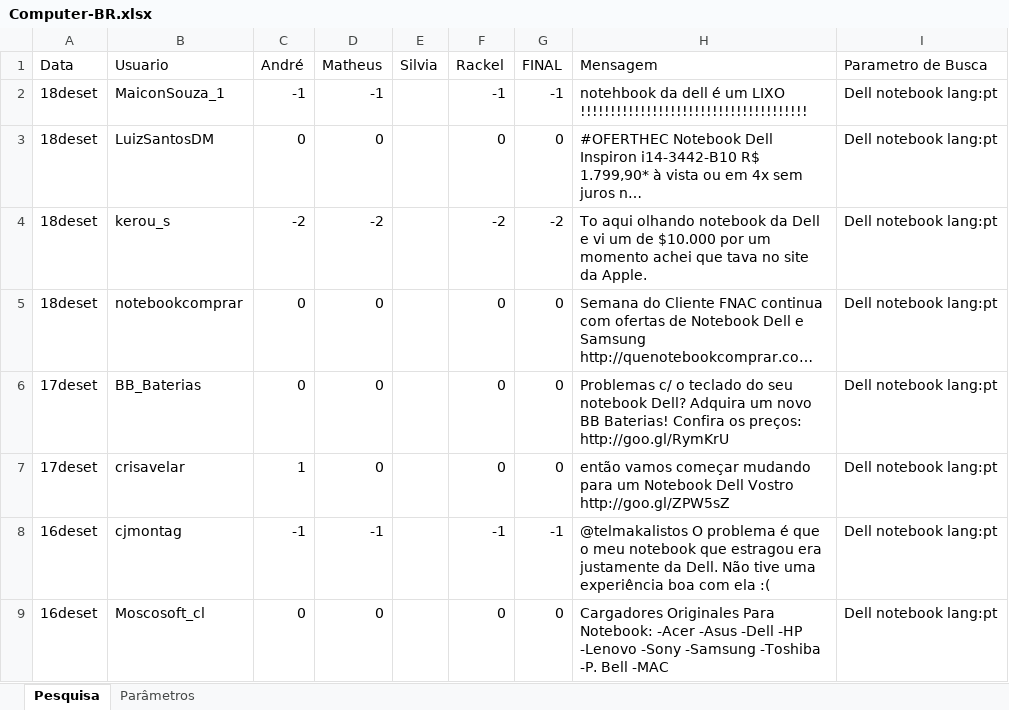
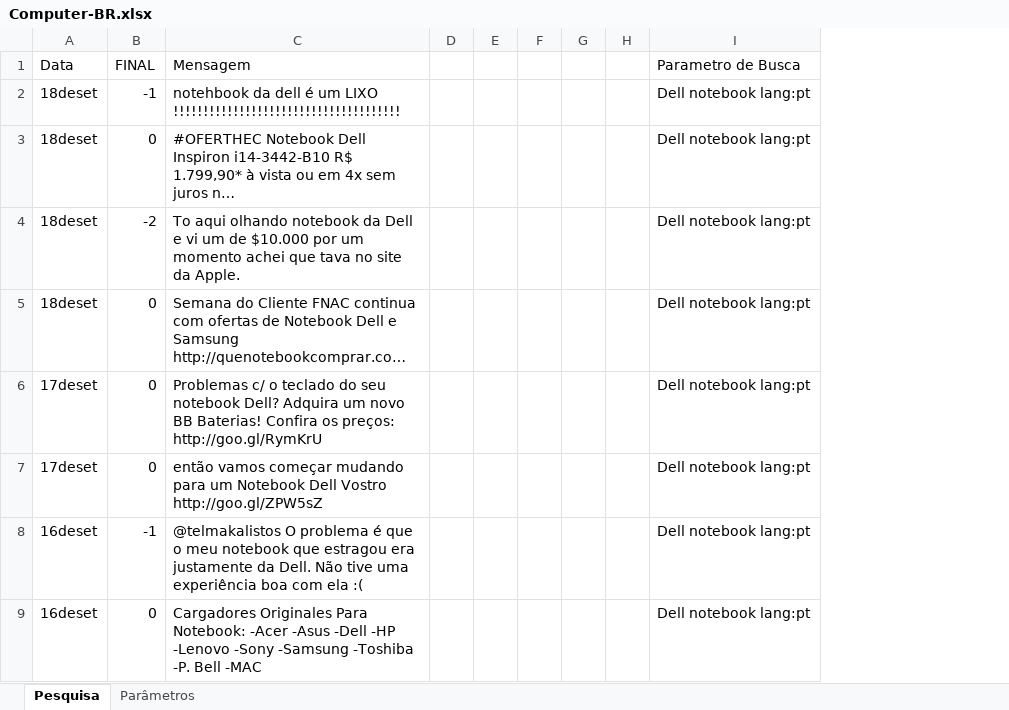
Before and after one commit to silviawmoraes/PLN, an Excel workbook: corpora/computer-br/Computer-BR.xlsx, sheet Pesquisa, drawn as a sheet; only a part is shown; long unchanged cells end in …; values as stored, in another font and other column widths than the file's, no borders; charts and pictures not drawn; removed rows and columns are numbered as before the commit, all else as after; the diff covers the shown part only; the diff names each change by its address in the sheet, - before the commit and + after, or states it on an @@ line.

Commit message:
fixed computer-br corpus

```diff
--- a/corpora/computer-br/Computer-BR.xlsx (sheet Pesquisa)
+++ b/corpora/computer-br/Computer-BR.xlsx (sheet Pesquisa)
-column B (Usuario), rows 2-9: MaiconSouza_1 | LuizSantosDM | kerou_s | notebookcomprar | BB_Baterias | crisavelar | cjmontag | Moscosoft_cl
-column C (André), rows 2-9: -1 | 0 | -2 | 0 | 0 | 1 | -1 | 0
-column D (Matheus), rows 2-9: -1 | 0 | -2 | 0 | 0 | 0 | -1 | 0
-column E (Silvia), empty
-column F (Rackel), rows 2-9: -1 | 0 | -2 | 0 | 0 | 0 | -1 | 0
+column D, empty
+column E, empty
+column F, empty
+column G, empty
+column H, empty
```
Also changed, not shown: 84 edited cells elsewhere in this sheet, charts or pictures.
